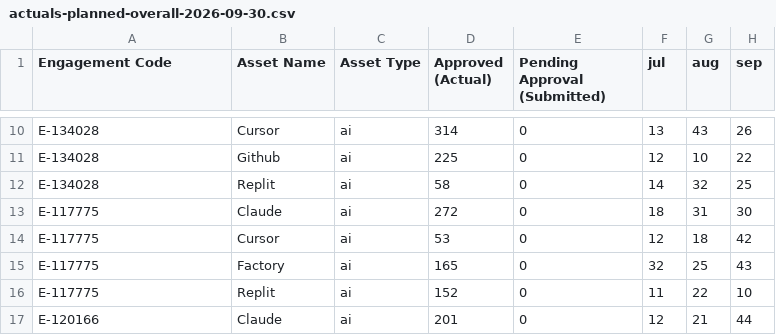
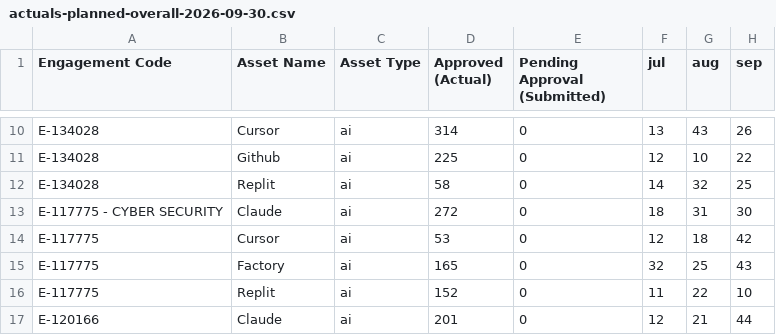
Before and after one commit to nishanthpaul30/roi, a CSV file: public/actuals-planned-overall-2026-09-30.csv, drawn as a sheet; only a part is shown, gaps mark what is left out; the diff names each change by its address in the sheet, - before the commit and + after, or states it on an @@ line.

```diff
--- a/public/actuals-planned-overall-2026-09-30.csv
+++ b/public/actuals-planned-overall-2026-09-30.csv
-A13 (Engagement Code): E-117775
+A13 (Engagement Code): E-117775 - CYBER SECURITY
```
Also changed, not shown: 3 other files.
